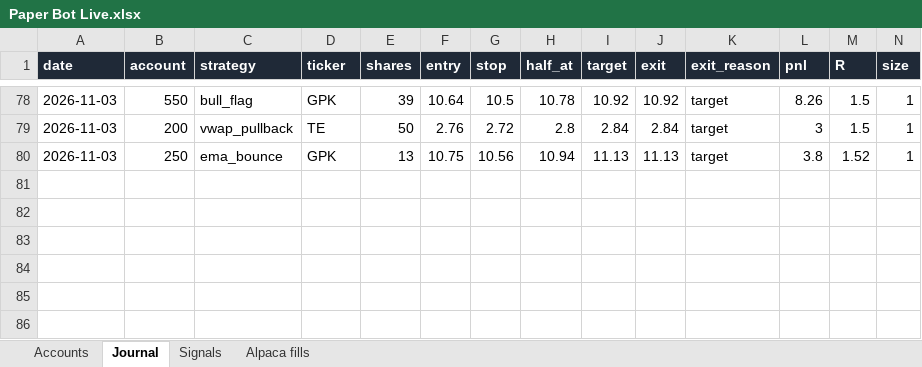
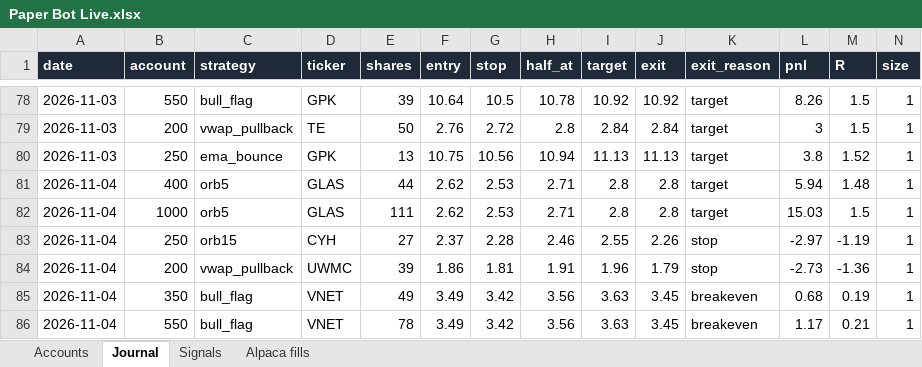
Before and after one commit to newurbaninfluence-lgtm/paper-trading-bot, an Excel workbook: reports/Paper Bot Live.xlsx, sheet Journal, drawn as a sheet; only a part is shown, gaps mark what is left out; values as stored, in another font and other column widths than the file's, no borders; rows hold the shown columns only; the diff names each change by its address in the sheet, - before the commit and + after, or states it on an @@ line.

```diff
--- a/reports/Paper Bot Live.xlsx (sheet Journal)
+++ b/reports/Paper Bot Live.xlsx (sheet Journal)
+row 81: 2026-11-04 | 400 | orb5 | GLAS | 44 | 2.62 | 2.53 | 2.71 | 2.8 | 2.8 | target | 5.94 | 1.48 | 1
+row 82: 2026-11-04 | 1000 | orb5 | GLAS | 111 | 2.62 | 2.53 | 2.71 | 2.8 | 2.8 | target | 15.03 | 1.5 | 1
+row 83: 2026-11-04 | 250 | orb15 | CYH | 27 | 2.37 | 2.28 | 2.46 | 2.55 | 2.26 | stop | -2.97 | -1.19 | 1
+row 84: 2026-11-04 | 200 | vwap_pullback | UWMC | 39 | 1.86 | 1.81 | 1.91 | 1.96 | 1.79 | stop | -2.73 | -1.36 | 1
+row 85: 2026-11-04 | 350 | bull_flag | VNET | 49 | 3.49 | 3.42 | 3.56 | 3.63 | 3.45 | breakeven | 0.68 | 0.19 | 1
+row 86: 2026-11-04 | 550 | bull_flag | VNET | 78 | 3.49 | 3.42 | 3.56 | 3.63 | 3.45 | breakeven | 1.17 | 0.21 | 1
```
Also changed, not shown: sheet Signals, sheet Alpaca fills, 5 other files.
